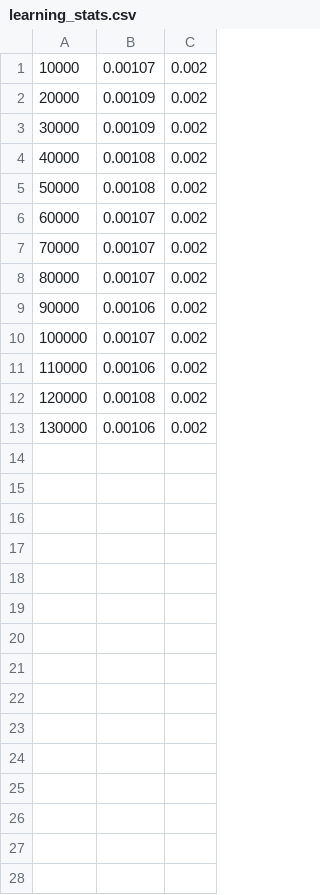
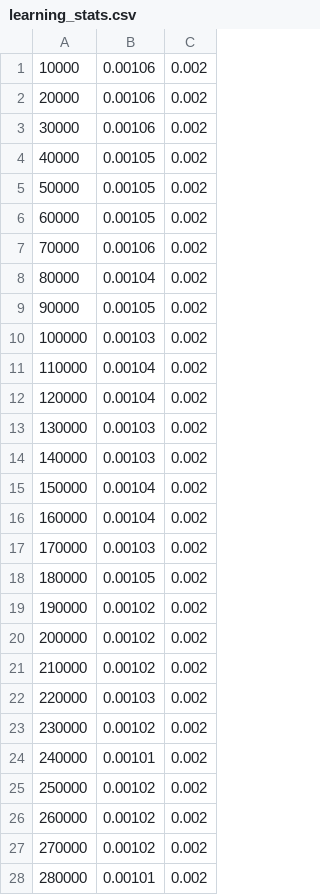
Before and after one commit to qsimeon/Shank3AutismMouseModel-qsimeon-2020-07-06, a CSV file: dlc-models/iteration-1/Shank3AutismMouseModelJul6-trainset90shuffle1/train/learning_stats.csv, drawn as a sheet; only a part is shown; the diff covers the shown part only.

Commit message:
completed training!

```diff
--- a/dlc-models/iteration-1/Shank3AutismMouseModelJul6-trainset90shuffle1/train/learning_stats.csv
+++ b/dlc-models/iteration-1/Shank3AutismMouseModelJul6-trainset90shuffle1/train/learning_stats.csv
@@ -1,13 +1,28 @@
-10000, 0.00107, 0.002
-20000, 0.00109, 0.002
-30000, 0.00109, 0.002
-40000, 0.00108, 0.002
-50000, 0.00108, 0.002
-60000, 0.00107, 0.002
-70000, 0.00107, 0.002
-80000, 0.00107, 0.002
-90000, 0.00106, 0.002
-100000, 0.00107, 0.002
-110000, 0.00106, 0.002
-120000, 0.00108, 0.002
-130000, 0.00106, 0.002
+10000, 0.00106, 0.002
+20000, 0.00106, 0.002
+30000, 0.00106, 0.002
+40000, 0.00105, 0.002
+50000, 0.00105, 0.002
+60000, 0.00105, 0.002
+70000, 0.00106, 0.002
+80000, 0.00104, 0.002
+90000, 0.00105, 0.002
+100000, 0.00103, 0.002
+110000, 0.00104, 0.002
+120000, 0.00104, 0.002
+130000, 0.00103, 0.002
+140000, 0.00103, 0.002
+150000, 0.00104, 0.002
+160000, 0.00104, 0.002
+170000, 0.00103, 0.002
+180000, 0.00105, 0.002
+190000, 0.00102, 0.002
+200000, 0.00102, 0.002
+210000, 0.00102, 0.002
+220000, 0.00103, 0.002
+230000, 0.00102, 0.002
+240000, 0.00101, 0.002
+250000, 0.00102, 0.002
+260000, 0.00102, 0.002
+270000, 0.00102, 0.002
+280000, 0.00101, 0.002
```
Also changed, not shown: 3 added rows elsewhere in this file, 29 other files.
